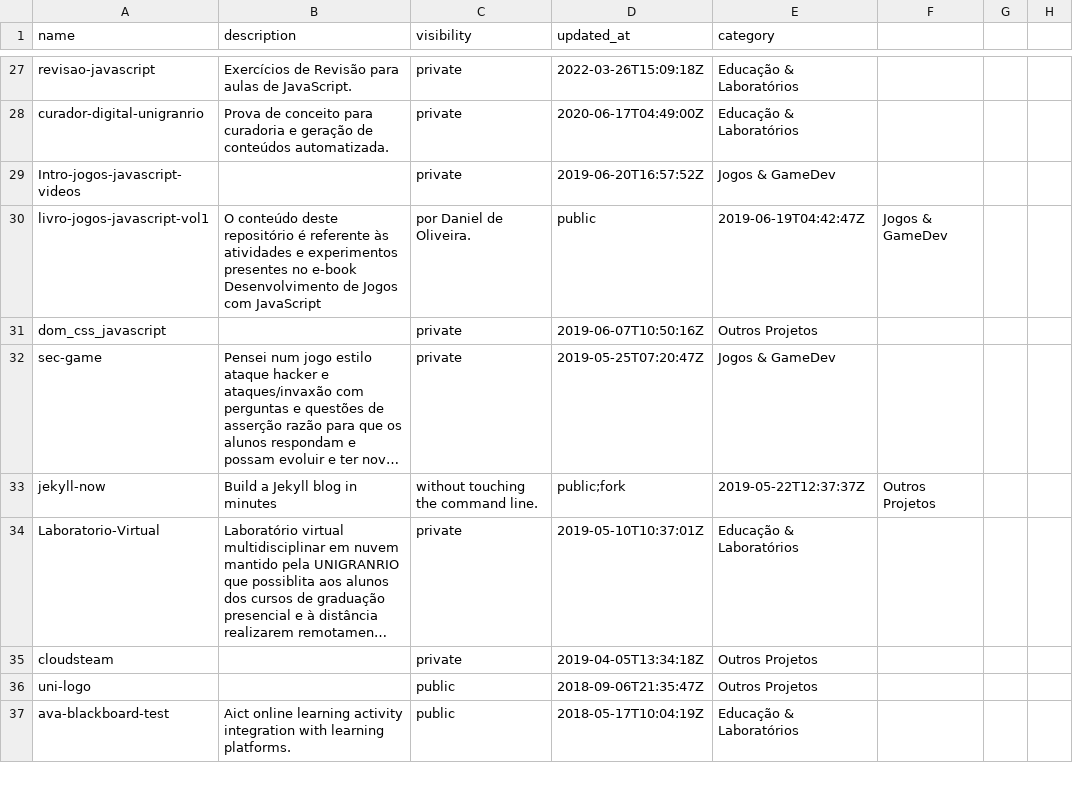
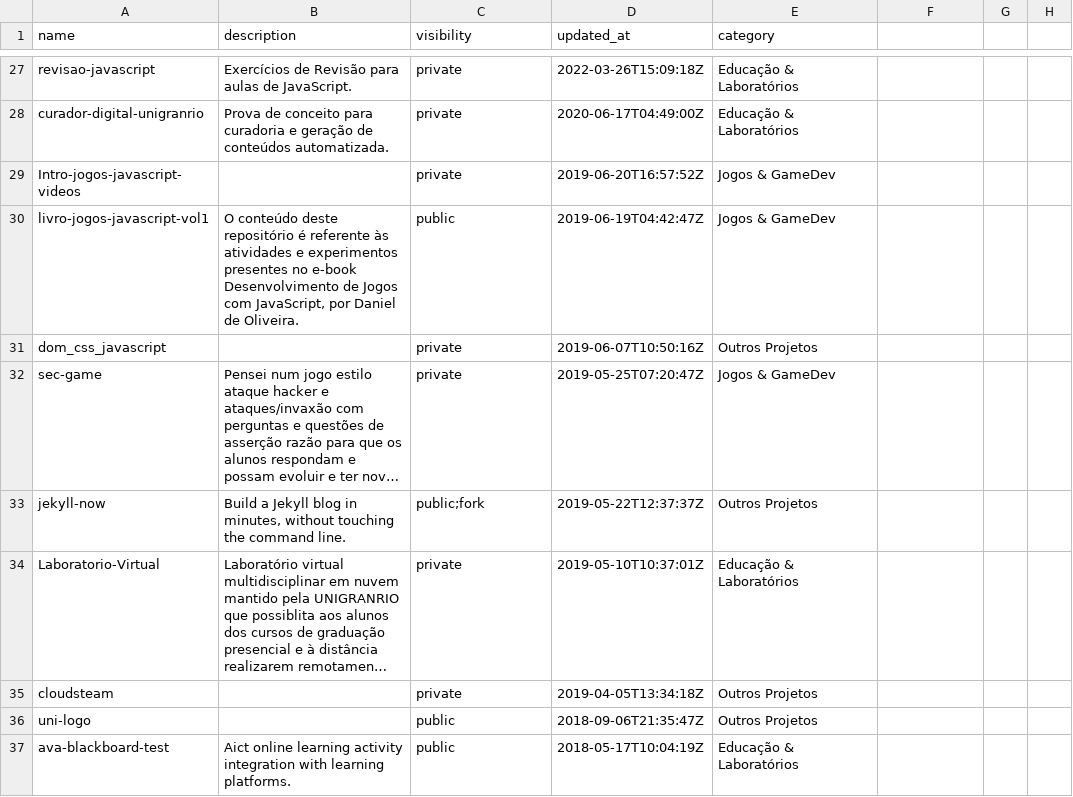
Before and after one commit to oliveira-daniel/portfolio, a CSV file: dados/github-repos.csv, drawn as a sheet; only a part is shown, gaps mark what is left out; long unchanged cells end in …; the diff covers the shown part only; the diff names each change by its address in the sheet, - before the commit and + after, or states it on an @@ line.

Commit message:
Update analysis markdown with revised publication statistics and enhance GitHub repository CSV by adding missing descriptions for clarity.

```diff
--- a/dados/github-repos.csv
+++ b/dados/github-repos.csv
-B30 (description): …Jogos com JavaScript
+B30 (description): …Jogos com JavaScript, por Daniel de Oliveira.
-C30 (visibility): por Daniel de Oliveira.
+C30 (visibility): public
-D30 (updated_at): public
+D30 (updated_at): 2019-06-19T04:42:47Z
-E30 (category): 2019-06-19T04:42:47Z
+E30 (category): Jogos & GameDev
-F30: Jogos & GameDev
+F30: (empty)
-B33 (description): …blog in minutes
+B33 (description): …blog in minutes, without touching the command line.
-C33 (visibility): without touching the command line.
+C33 (visibility): public;fork
-D33 (updated_at): public;fork
+D33 (updated_at): 2019-05-22T12:37:37Z
-E33 (category): 2019-05-22T12:37:37Z
+E33 (category): Outros Projetos
-F33: Outros Projetos
+F33: (empty)
```
Also changed, not shown: 28 edited cells elsewhere in this file, 2 other files.
